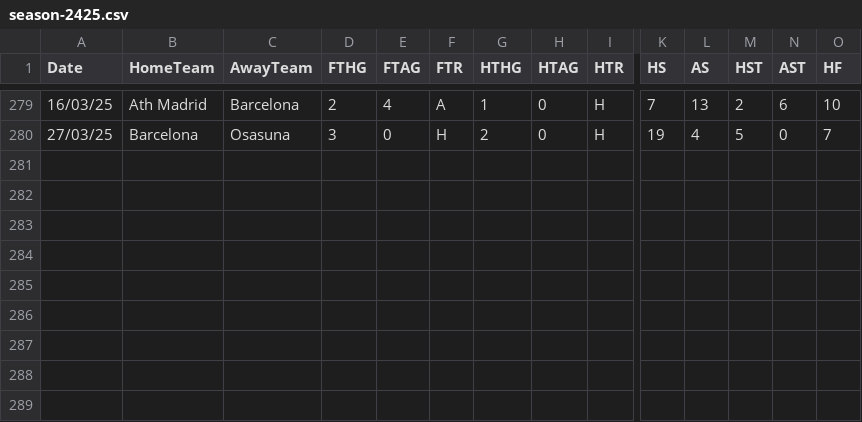
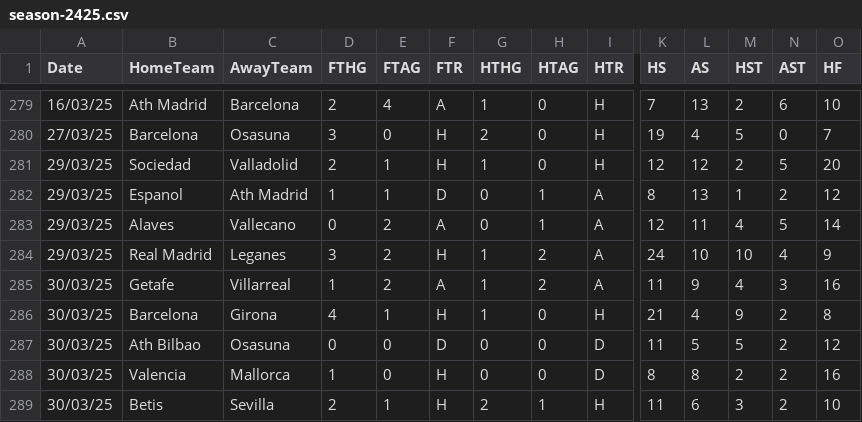
Before and after one commit to datasets/football-datasets, a CSV file: datasets/la-liga/season-2425.csv, drawn as a sheet; only a part is shown, gaps mark what is left out; rows hold the shown columns only; the diff names each change by its address in the sheet, - before the commit and + after, or states it on an @@ line.

```diff
--- a/datasets/la-liga/season-2425.csv
+++ b/datasets/la-liga/season-2425.csv
+row 281: 29/03/25 | Sociedad | Valladolid | 2 | 1 | H | 1 | 0 | H | 12 | 12 | 2 | 5 | 20
+row 282: 29/03/25 | Espanol | Ath Madrid | 1 | 1 | D | 0 | 1 | A | 8 | 13 | 1 | 2 | 12
+row 283: 29/03/25 | Alaves | Vallecano | 0 | 2 | A | 0 | 1 | A | 12 | 11 | 4 | 5 | 14
+row 284: 29/03/25 | Real Madrid | Leganes | 3 | 2 | H | 1 | 2 | A | 24 | 10 | 10 | 4 | 9
+row 285: 30/03/25 | Getafe | Villarreal | 1 | 2 | A | 1 | 2 | A | 11 | 9 | 4 | 3 | 16
+row 286: 30/03/25 | Barcelona | Girona | 4 | 1 | H | 1 | 0 | H | 21 | 4 | 9 | 2 | 8
+row 287: 30/03/25 | Ath Bilbao | Osasuna | 0 | 0 | D | 0 | 0 | D | 11 | 5 | 5 | 2 | 12
+row 288: 30/03/25 | Valencia | Mallorca | 1 | 0 | H | 0 | 0 | D | 8 | 8 | 2 | 2 | 16
+row 289: 30/03/25 | Betis | Sevilla | 2 | 1 | H | 2 | 1 | H | 11 | 6 | 3 | 2 | 10
```
Also changed, not shown: datasets/bundesliga/season-2425.csv, datasets/ligue-1/season-2425.csv, 1 other file.
